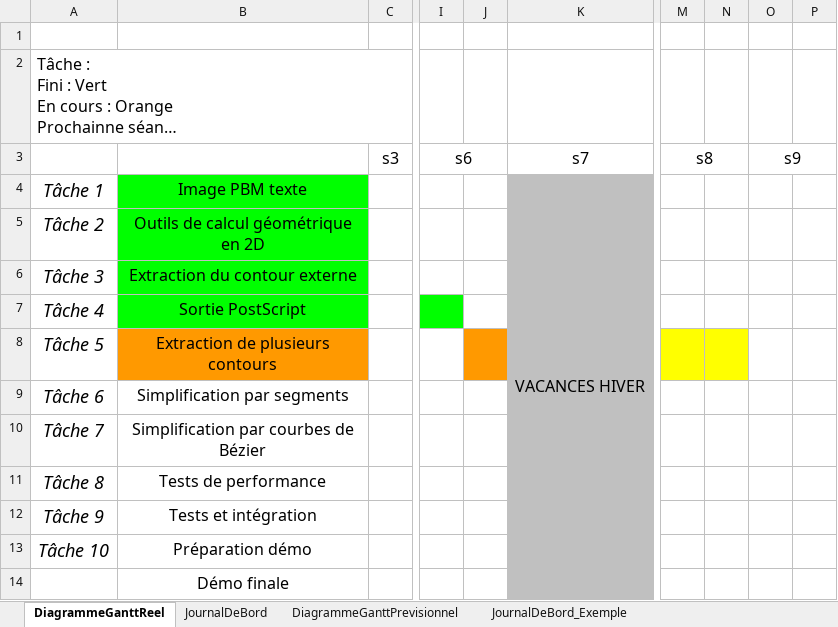
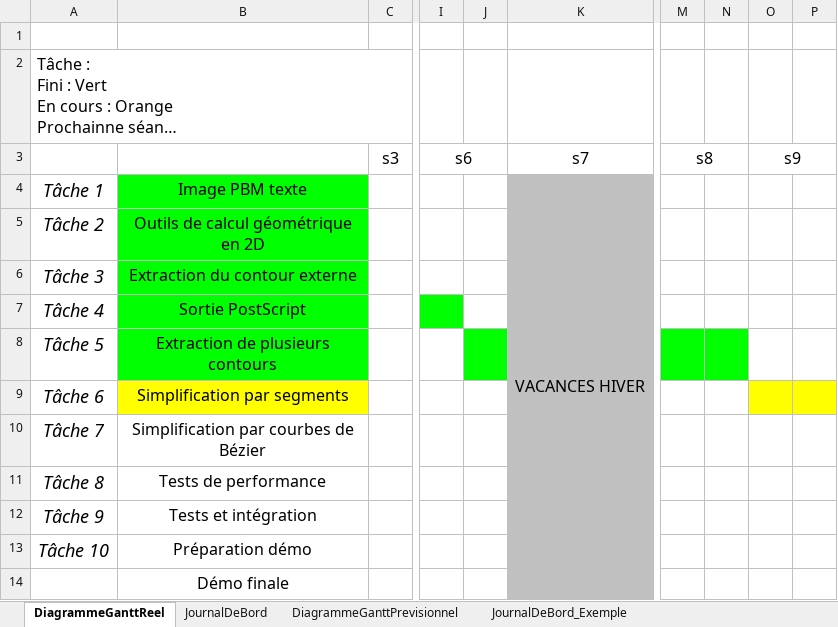
Before and after one commit to Nuclear-Squid/bitmap-vectoriser, an Excel workbook: SuiviProjet.xlsx, sheet DiagrammeGanttReel, drawn as a sheet; only a part is shown, gaps mark what is left out; long unchanged cells end in …; values as stored, in another font and other column widths than the file's, no borders; the diff names each change by its address in the sheet, - before the commit and + after, or states it on an @@ line.

```diff
--- a/SuiviProjet.xlsx (sheet DiagrammeGanttReel)
+++ b/SuiviProjet.xlsx (sheet DiagrammeGanttReel)
-B8 fill: #FF9900
+B8 fill: #00FF00
-J8 fill: #FF9900
+J8 fill: #00FF00
-M8:N8 fill: #FFFF00
+M8:N8 fill: #00FF00
-B9 fill: none
+B9 fill: #FFFF00
-O9:P9 fill: none
+O9:P9 fill: #FFFF00
```
Also changed, not shown: sheet JournalDeBord.
